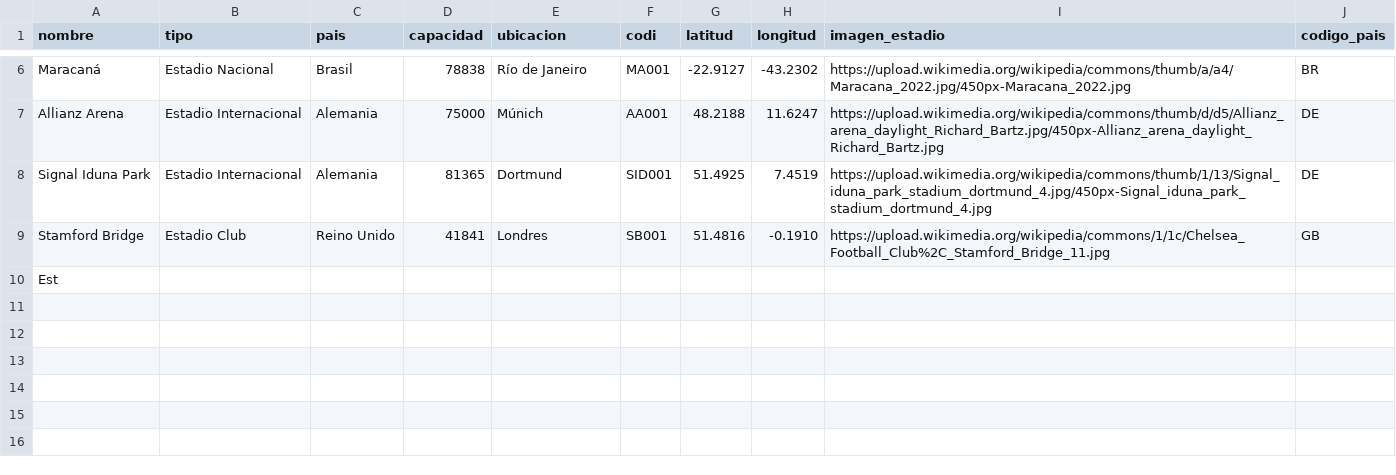
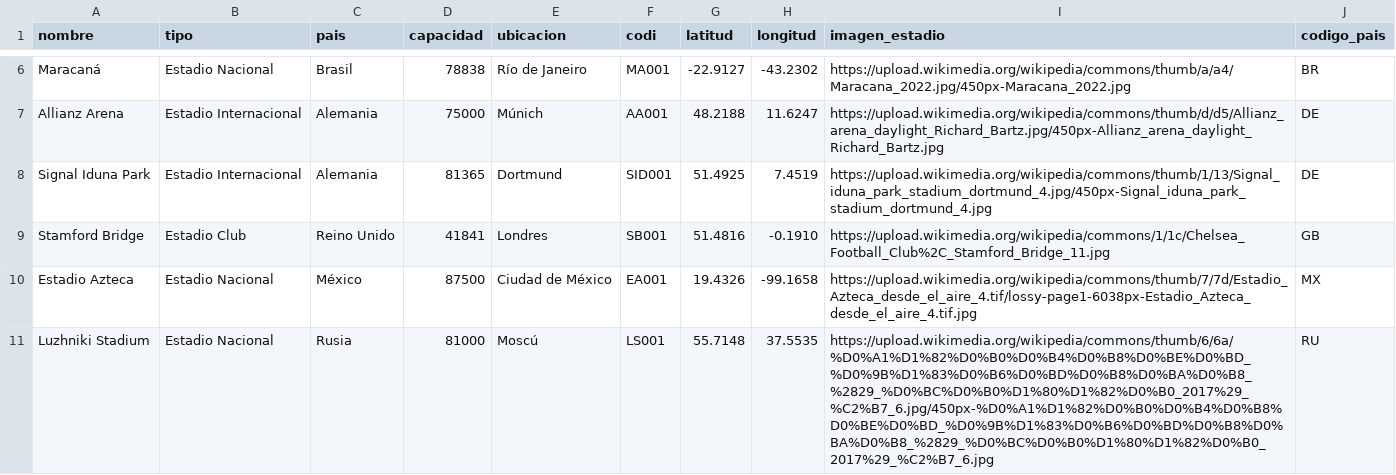
Before and after one commit to AndresSuarez2024/APP-PUNTS-INTERES, a CSV file: coordenadas.csv, drawn as a sheet; only a part is shown, gaps mark what is left out.

```diff
--- a/coordenadas.csv
+++ b/coordenadas.csv
@@ -9,2 +9,3 @@ Signal Iduna Park,Estadio Internacional,Alemania,81365,Dortmund,SID001,51.4925,7
 Stamford Bridge,Estadio Club,Reino Unido,41841,Londres,SB001,51.4816,-0.1910,https://upload.wikimedia.org/wikipedia/commons/1/1c/Chelsea_Football_Club%2C_Stamford_Bridge_11.jpg,GB
-Est
+Estadio Azteca,Estadio Nacional,México,87500,Ciudad de México,EA001,19.4326,-99.1658,https://upload.wikimedia.org/wikipedia/commons/thumb/7/7d/Estadio_Azteca_desde_el_aire_4.tif/lossy-page1-6038px-Estadio_Azteca_desde_el_aire_4.tif.jpg,MX
+Luzhniki Stadium,Estadio Nacional,Rusia,81000,Moscú,LS001,55.7148,37.5535,https://upload.wikimedia.org/wikipedia/commons/thumb/6/6a/%D0%A1%D1%82%D0%B0%D0%B4%D0%B8%D0%BE%D0%BD_%D0%9B%D1%83%D0%B6%D0%BD%D0%B8%D0%BA%D0%B8_%2829_%D0%BC%D0%B0%D1%80%D1%82%D0%B0_2017%29_%C2%B7_6.jpg/450px-%D0%A1%D1%82%D0%B0%D0%B4%D0%B8%D0%BE%D0%BD_%D0%9B%D1%83%D0%B6%D0%BD%D0%B8%D0%BA%D0%B8_%2829_%D0%BC%D0%B0%D1%80%D1%82%D0%B0_2017%29_%C2%B7_6.jpg,RU
```
Also changed, not shown: 1 other file.
